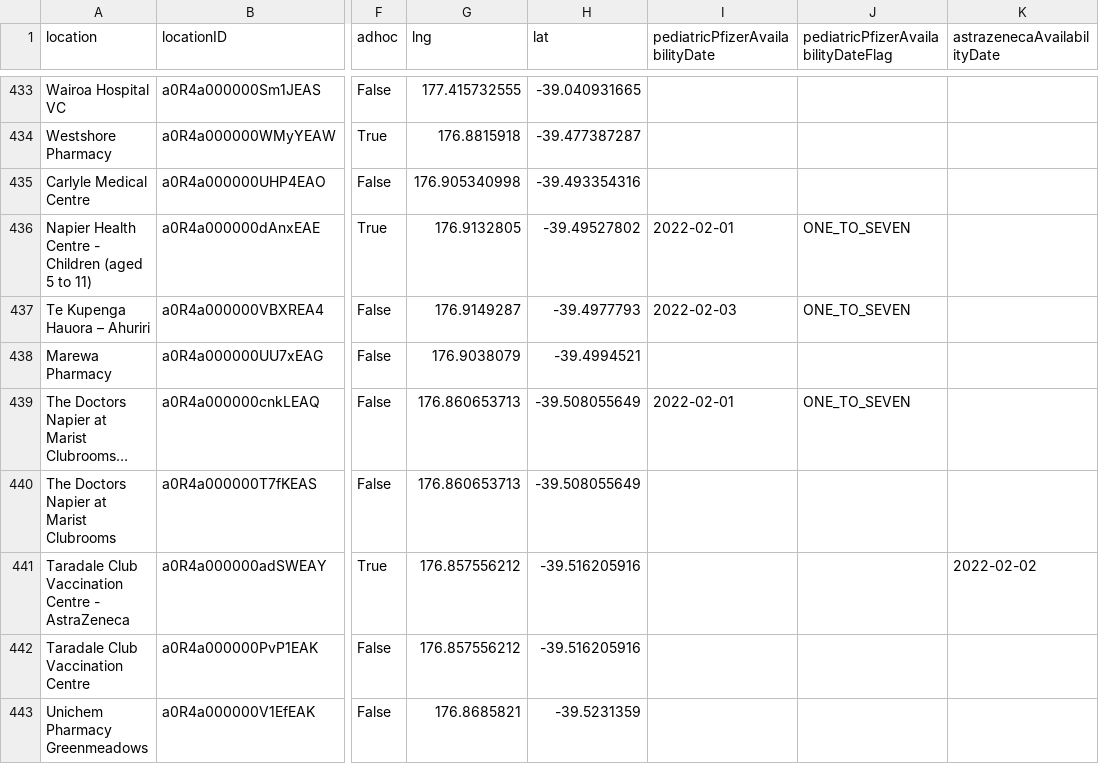
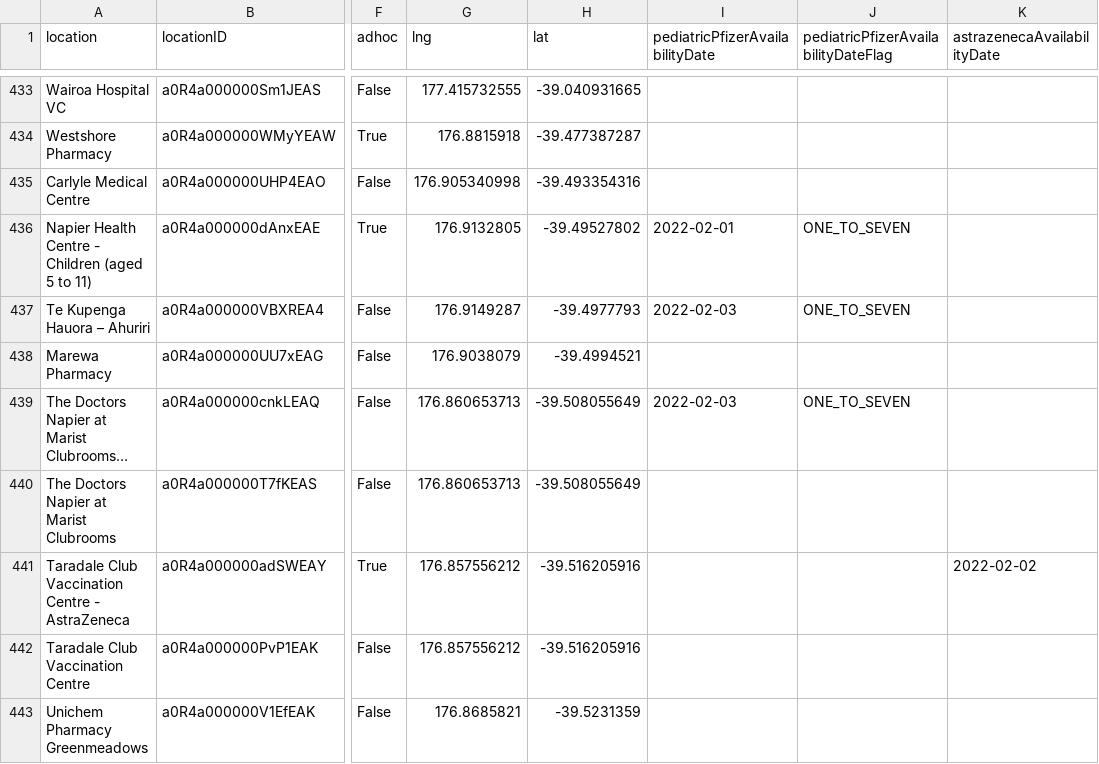
Before and after one commit to UoA-eResearch/nz-covid19-data-auto, a CSV file: vaccinations/bookmyvaccine.csv, drawn as a sheet; only a part is shown, gaps mark what is left out; long unchanged cells end in …; the diff covers the shown part only; the diff names each change by its address in the sheet, - before the commit and + after, or states it on an @@ line.

```diff
--- a/vaccinations/bookmyvaccine.csv
+++ b/vaccinations/bookmyvaccine.csv
-I439 (pediatricPfizerAvailabilityDate): 2022-02-01
+I439 (pediatricPfizerAvailabilityDate): 2022-02-03
```
Also changed, not shown: 3 added rows, 2 removed rows, 70 moved rows and 60 edited cells elsewhere in this file, 1 other file.
